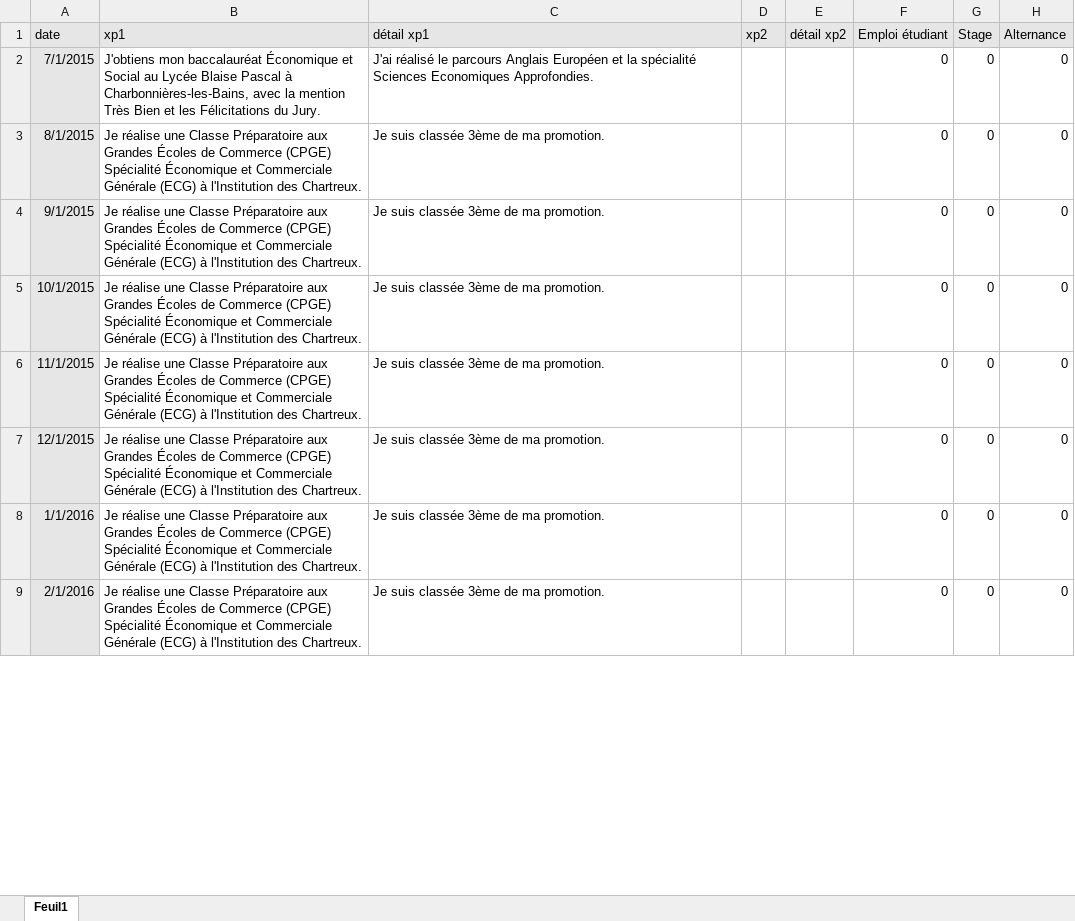
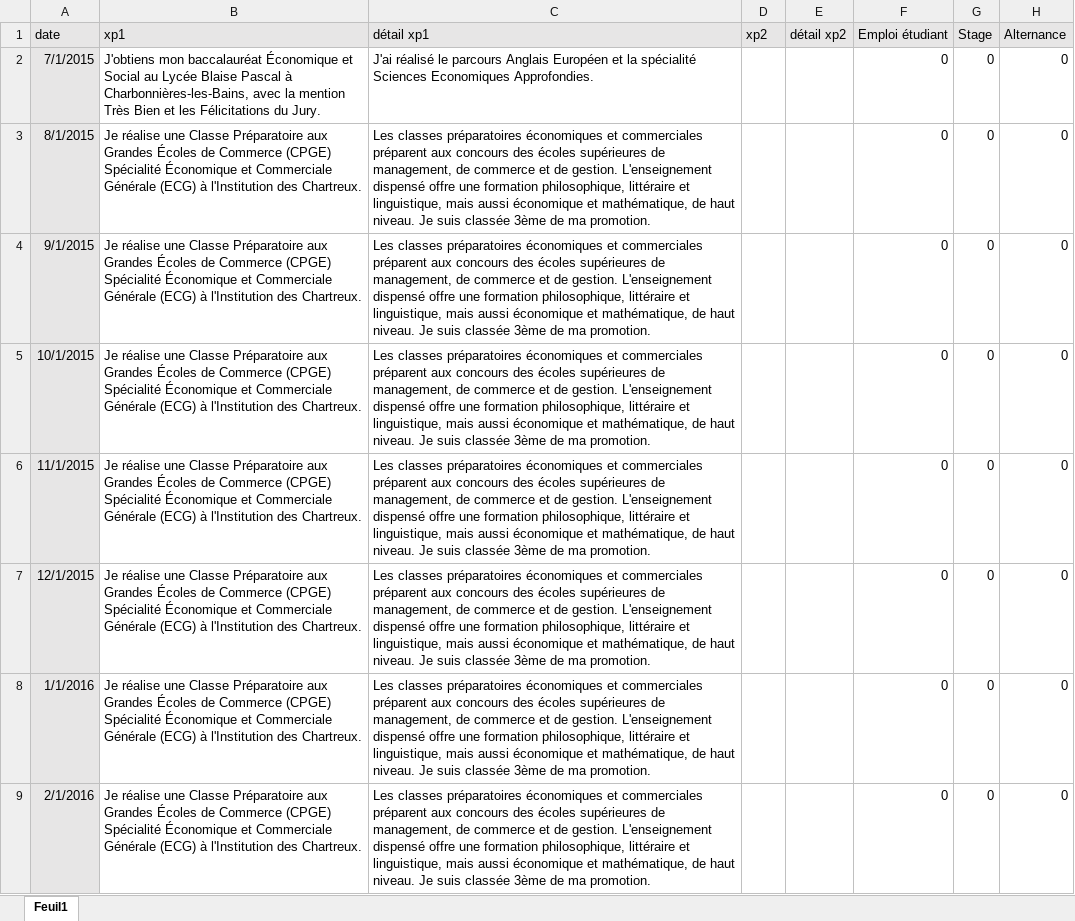
Before and after one commit to lina-elmt/CV_Lina_El_Mouatassim, an Excel workbook: data_cv_shiny.xlsx, sheet Feuil1, drawn as a sheet; only a part is shown; values as stored, in another font and other column widths than the file's, no borders; the diff covers the shown part only; the diff names each change by its address in the sheet, - before the commit and + after, or states it on an @@ line.

Commit message:
change data

```diff
--- a/data_cv_shiny.xlsx (sheet Feuil1)
+++ b/data_cv_shiny.xlsx (sheet Feuil1)
-C3:C9 (détail xp1): Je suis…
+C3:C9 (détail xp1): Les classes préparatoires économiques et commerciales préparent aux concours des écoles supérieures de management, de commerce et de gestion. L'enseignement dispensé offre une formation philosophique, littéraire et linguistique, mais aussi économique et mathématique, de haut niveau. Je suis…
```
Also changed, not shown: 6 edited cells elsewhere in this sheet, 2 other files.
